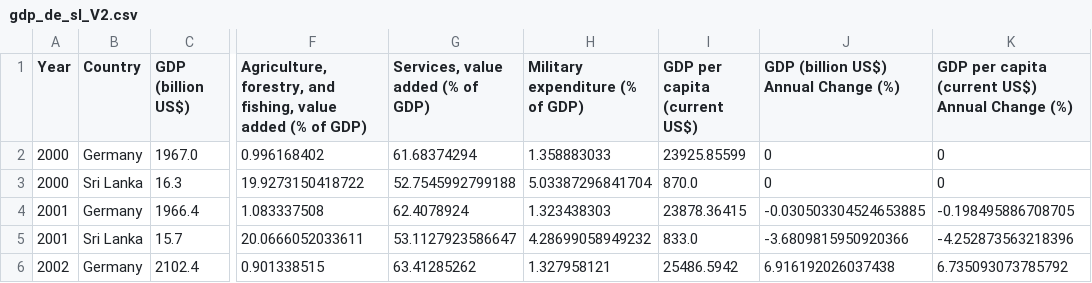
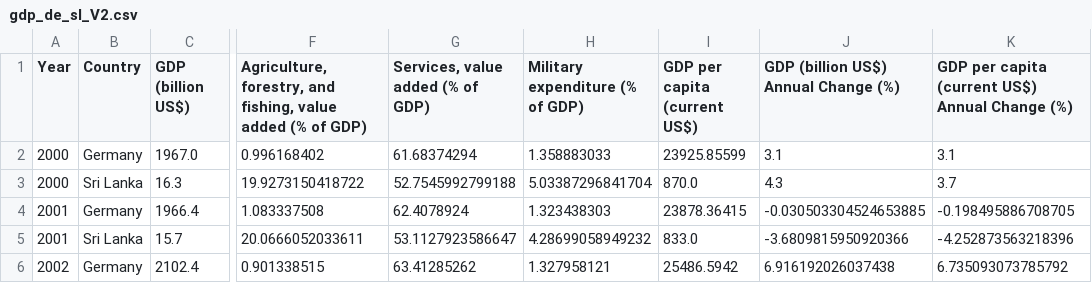
Before and after one commit to IchChefDuNixx/SriLankaEconomy, a CSV file: data/gdp/gdp_de_sl_V2.csv, drawn as a sheet; only a part is shown, gaps mark what is left out; the diff names each change by its address in the sheet, - before the commit and + after, or states it on an @@ line.

```diff
--- a/data/gdp/gdp_de_sl_V2.csv
+++ b/data/gdp/gdp_de_sl_V2.csv
-J2: 0
+J2: 3.1
-K2: 0
+K2: 3.1
-J3: 0
+J3: 4.3
-K3: 0
+K3: 3.7
```
Also changed, not shown: 7 other files.
